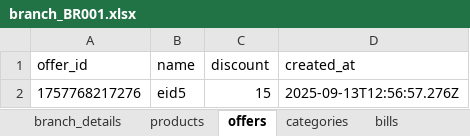
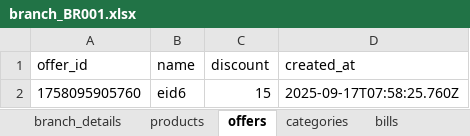
Before and after one commit to salmanbabu67/billing3, an Excel workbook: data/branch_BR001.xlsx, sheet offers, drawn as a sheet; values as stored, in another font and other column widths than the file's, no borders; removed rows and columns are numbered as before the commit, all else as after; the diff names each change by its address in the sheet, - before the commit and + after, or states it on an @@ line.

```diff
--- a/data/branch_BR001.xlsx (sheet offers)
+++ b/data/branch_BR001.xlsx (sheet offers)
-row 2: 1757768217276 | eid5 | 15 | 2025-09-13T12:56:57.276Z
+row 2: 1758095905760 | eid6 | 15 | 2025-09-17T07:58:25.760Z
```
Also changed, not shown: sheet bill_items, sheet bills, sheet products, sheet branch_details, sheet settings, data/branch_BR002.xlsx, 8 other files.
